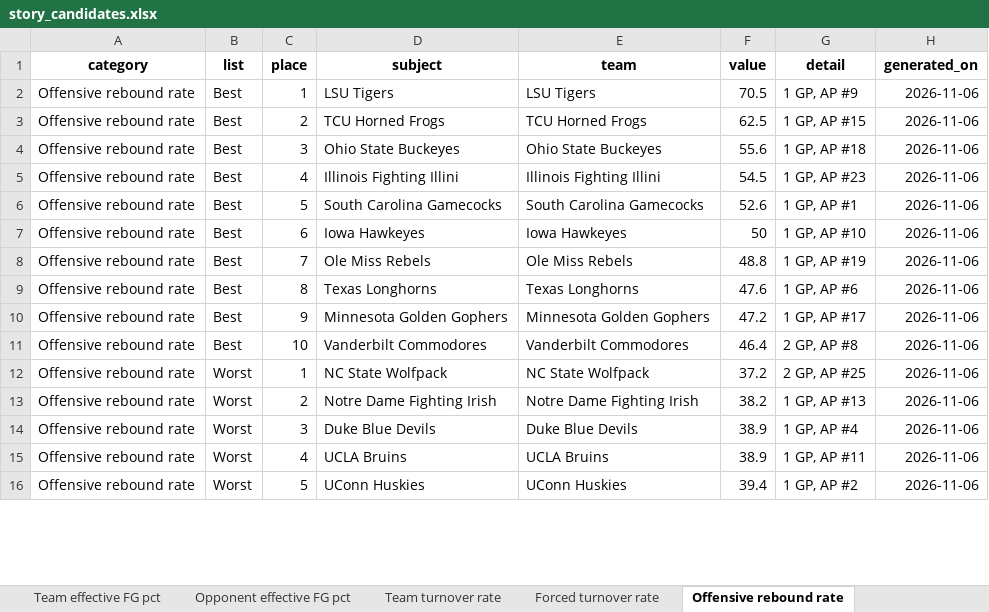
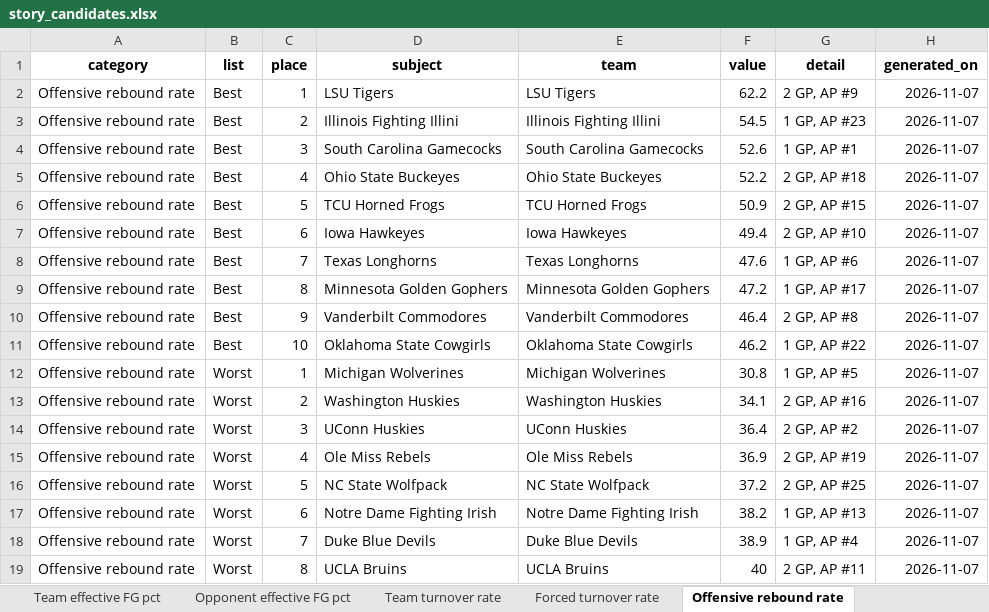
Before and after one commit to emmawbynes-afk/WNBAPROJ, an Excel workbook: output/story_candidates.xlsx, sheet Offensive rebound rate, drawn as a sheet; only a part is shown; values as stored, in another font and other column widths than the file's, no borders; removed rows and columns are numbered as before the commit, all else as after; the diff covers the shown part only; the diff names each change by its address in the sheet, - before the commit and + after, or states it on an @@ line.

```diff
--- a/output/story_candidates.xlsx (sheet Offensive rebound rate)
+++ b/output/story_candidates.xlsx (sheet Offensive rebound rate)
-F2 (value): 70.5
+F2 (value): 62.2
-G2 (detail): 1 GP, AP #9
+G2 (detail): 2 GP, AP #9
-H2 (generated_on): 2026-11-06
+H2 (generated_on): 2026-11-07
-row 3: Offensive rebound rate | Best | 2 | TCU Horned Frogs | TCU Horned Frogs | 62.5 | 1 GP, AP #15 | 2026-11-06
-row 4: Offensive rebound rate | Best | 3 | Ohio State Buckeyes | Ohio State Buckeyes | 55.6 | 1 GP, AP #18 | 2026-11-06
-C3 (place): 4
+C3 (place): 2
-H3:H4 (generated_on): 2026-11-06
+H3:H4 (generated_on): 2026-11-07
-C4 (place): 5
+C4 (place): 3
+row 5: Offensive rebound rate | Best | 4 | Ohio State Buckeyes | Ohio State Buckeyes | 52.2 | 2 GP, AP #18 | 2026-11-07
+row 6: Offensive rebound rate | Best | 5 | TCU Horned Frogs | TCU Horned Frogs | 50.9 | 2 GP, AP #15 | 2026-11-07
-F7 (value): 50
+F7 (value): 49.4
-G7 (detail): 1 GP, AP #10
+G7 (detail): 2 GP, AP #10
-H7 (generated_on): 2026-11-06
+H7 (generated_on): 2026-11-07
-row 8: Offensive rebound rate | Best | 7 | Ole Miss Rebels | Ole Miss Rebels | 48.8 | 1 GP, AP #19 | 2026-11-06
-C8 (place): 8
+C8 (place): 7
-H8:H10 (generated_on): 2026-11-06
+H8:H10 (generated_on): 2026-11-07
-C9 (place): 9
+C9 (place): 8
-C10 (place): 10
+C10 (place): 9
+row 11: Offensive rebound rate | Best | 10 | Oklahoma State Cowgirls | Oklahoma State Cowgirls | 46.2 | 1 GP, AP #22 | 2026-11-07
+row 12: Offensive rebound rate | Worst | 1 | Michigan Wolverines | Michigan Wolverines | 30.8 | 1 GP, AP #5 | 2026-11-07
+row 13: Offensive rebound rate | Worst | 2 | Washington Huskies | Washington Huskies | 34.1 | 2 GP, AP #16 | 2026-11-07
+row 14: Offensive rebound rate | Worst | 3 | UConn Huskies | UConn Huskies | 36.4 | 2 GP, AP #2 | 2026-11-07
+row 15: Offensive rebound rate | Worst | 4 | Ole Miss Rebels | Ole Miss Rebels | 36.9 | 2 GP, AP #19 | 2026-11-07
-C16 (place): 1
+C16 (place): 5
-H16:H19 (generated_on): 2026-11-06
+H16:H19 (generated_on): 2026-11-07
-C17 (place): 2
+C17 (place): 6
-C18 (place): 3
+C18 (place): 7
-C19 (place): 4
+C19 (place): 8
-F19 (value): 38.9
+F19 (value): 40
-G19 (detail): 1 GP, AP #11
+G19 (detail): 2 GP, AP #11
-row 16: Offensive rebound rate | Worst | 5 | UConn Huskies | UConn Huskies | 39.4 | 1 GP, AP #2 | 2026-11-06
```
Also changed, not shown: 3 removed rows and 4 edited cells elsewhere in this sheet, sheet Single-game Game Score last 7 d, sheet Share of points in the paint, sheet Team turnover rate, sheet Pace possessions per game, sheet Opponent effective FG pct, sheet Share of points on fast breaks, 9 more sheets, 6 other files.
